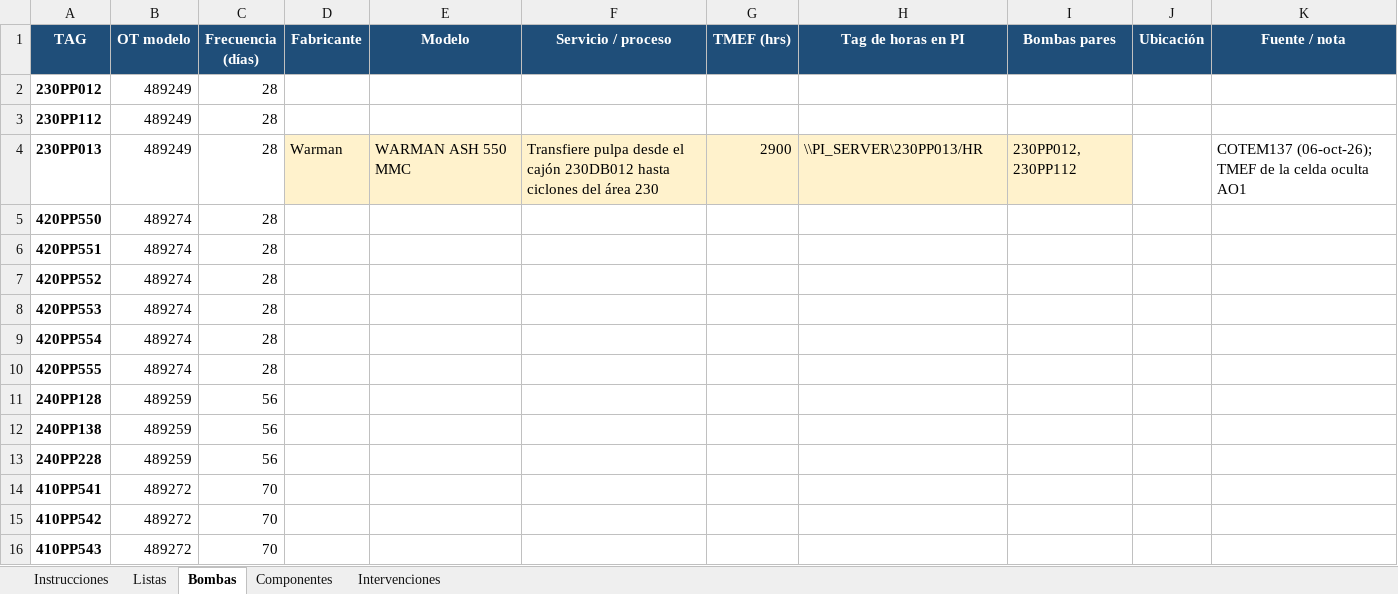
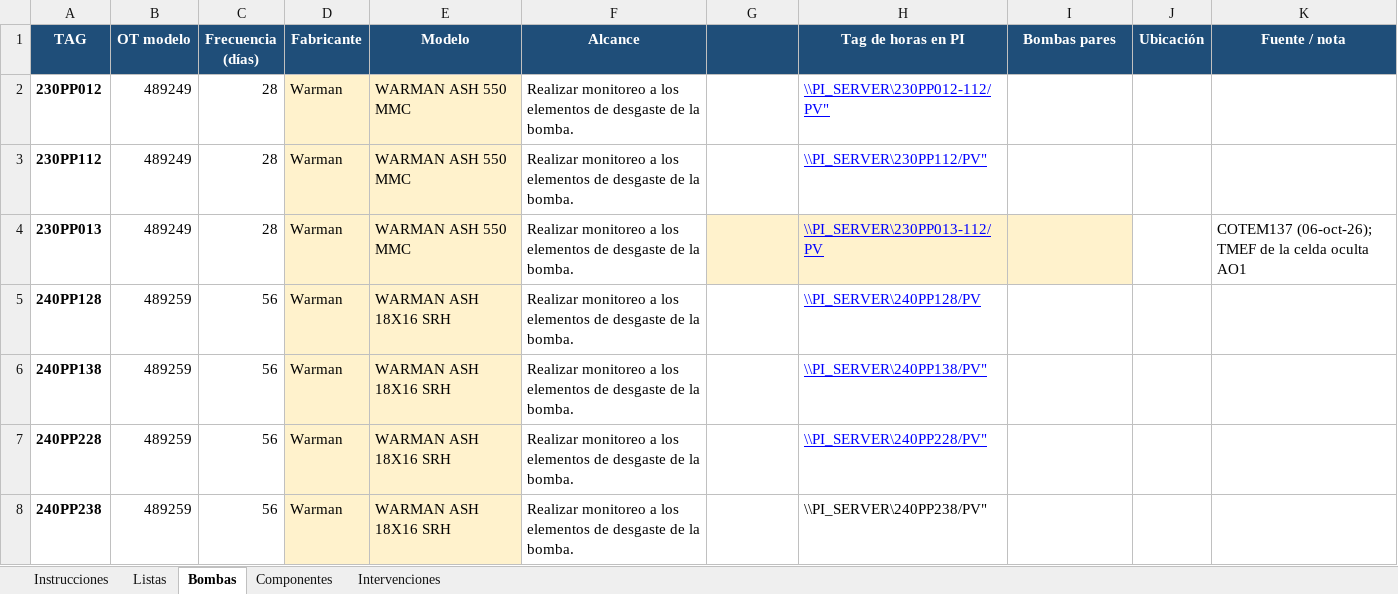
Before and after one commit to eliodoroBezlu/BackendForm, an Excel workbook: src/modules/monitoreo-equipos/importacion/__fixtures__/planilla-carga-bombas.xlsx, sheet Bombas, drawn as a sheet; only a part is shown; values as stored, in another font and other column widths than the file's, no borders; removed rows and columns are numbered as before the commit, all else as after; the diff covers the shown part only; the diff names each change by its address in the sheet, - before the commit and + after, or states it on an @@ line.

```diff
--- a/src/modules/monitoreo-equipos/importacion/__fixtures__/planilla-carga-bombas.xlsx (sheet Bombas)
+++ b/src/modules/monitoreo-equipos/importacion/__fixtures__/planilla-carga-bombas.xlsx (sheet Bombas)
-F1: Servicio / proceso
+F1: Alcance
-G1: TMEF (hrs)
+G1: (empty)
-D2:D3 (Fabricante): (empty)
+D2:D3 (Fabricante): Warman
-D2:E3 fill: none
+D2:E3 fill: #FFF2CC
-E2:E3 (Modelo): (empty)
+E2:E3 (Modelo): WARMAN ASH 550 MMC
-F2:F3 (Alcance): (empty)
+F2:F3 (Alcance): Realizar monitoreo a los elementos de desgaste de la bomba.
-H2 (Tag de horas en PI): (empty)
+H2 (Tag de horas en PI): \\PI_SERVER\230PP012-112/PV"
-H3 (Tag de horas en PI): (empty)
+H3 (Tag de horas en PI): \\PI_SERVER\230PP112/PV"
-F4 (Alcance): Transfiere pulpa desde el cajón 230DB012 hasta ciclones del área 230
+F4 (Alcance): Realizar monitoreo a los elementos de desgaste de la bomba.
-F4 fill: #FFF2CC
+F4 fill: none
-G4: 2900
+G4: (empty)
-H4 (Tag de horas en PI): \\PI_SERVER\230PP013/HR
+H4 (Tag de horas en PI): \\PI_SERVER\230PP013-112/PV
@@ H4 underline: off → on, text colour: black → #0000FF @@
-I4 (Bombas pares): 230PP012, 230PP112
+I4 (Bombas pares): (empty)
-row 5: 420PP550 | 489274 | 28
-row 6: 420PP551 | 489274 | 28
-row 7: 420PP552 | 489274 | 28
-row 8: 420PP553 | 489274 | 28
-row 9: 420PP554 | 489274 | 28
-row 10: 420PP555 | 489274 | 28
-D5:D7 (Fabricante): (empty)
+D5:D7 (Fabricante): Warman
-D5:E7 fill: none
+D5:E7 fill: #FFF2CC
-E5:E7 (Modelo): (empty)
+E5:E7 (Modelo): WARMAN ASH 18X16 SRH
-F5:F7 (Alcance): (empty)
+F5:F7 (Alcance): Realizar monitoreo a los elementos de desgaste de la bomba.
-H5 (Tag de horas en PI): (empty)
+H5 (Tag de horas en PI): \\PI_SERVER\240PP128/PV
-H6 (Tag de horas en PI): (empty)
+H6 (Tag de horas en PI): \\PI_SERVER\240PP138/PV"
-H7 (Tag de horas en PI): (empty)
+H7 (Tag de horas en PI): \\PI_SERVER\240PP228/PV"
-row 14: 410PP541 | 489272 | 70
-row 15: 410PP542 | 489272 | 70
-row 16: 410PP543 | 489272 | 70
+row 8: 240PP238 | 489259 | 56 | Warman | WARMAN ASH 18X16 SRH | Realizar monitoreo a los elementos de desgaste de la bomba. |  | \\PI_SERVER\240PP238/PV"
```
Also changed, not shown: 10 added rows, 23 edited cells and cell formats elsewhere in this sheet, sheet Componentes, sheet Intervenciones, sheet Listas, 35 other files.
